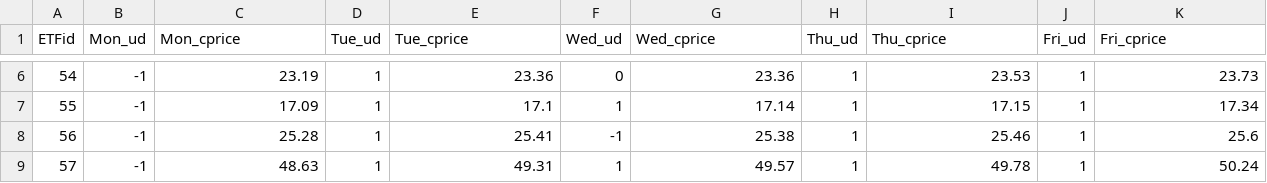
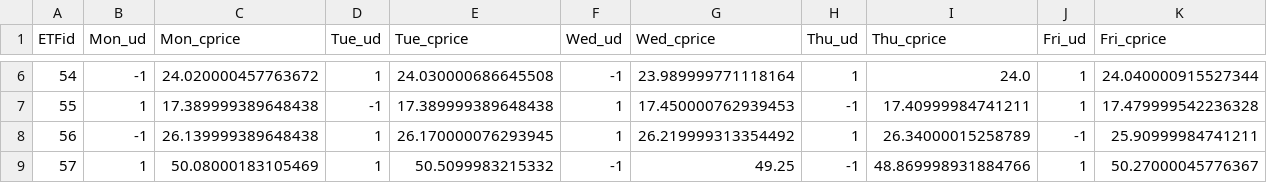
Before and after one commit to Mark1002/tbrain-etf, a CSV file: result.csv, drawn as a sheet; only a part is shown, gaps mark what is left out; the diff covers the shown part only.

```diff
--- a/result.csv
+++ b/result.csv
@@ -6,4 +6,4 @@ ETFid,Mon_ud,Mon_cprice,Tue_ud,Tue_cprice,Wed_ud,Wed_cprice,Thu_ud,Thu_cprice,Fr
-54,-1,23.19,1,23.36,0,23.36,1,23.53,1,23.73
-55,-1,17.09,1,17.1,1,17.14,1,17.15,1,17.34
-56,-1,25.28,1,25.41,-1,25.38,1,25.46,1,25.6
-57,-1,48.63,1,49.31,1,49.57,1,49.78,1,50.24
+54,-1,24.020000457763672,1,24.030000686645508,-1,23.989999771118164,1,24.0,1,24.040000915527344
+55,1,17.389999389648438,-1,17.389999389648438,1,17.450000762939453,-1,17.40999984741211,1,17.479999542236328
+56,-1,26.139999389648438,1,26.170000076293945,1,26.219999313354492,1,26.34000015258789,-1,25.90999984741211
+57,1,50.08000183105469,1,50.5099983215332,-1,49.25,-1,48.869998931884766,1,50.27000045776367
```
Also changed, not shown: 111 edited cells elsewhere in this file, 3 other files.
